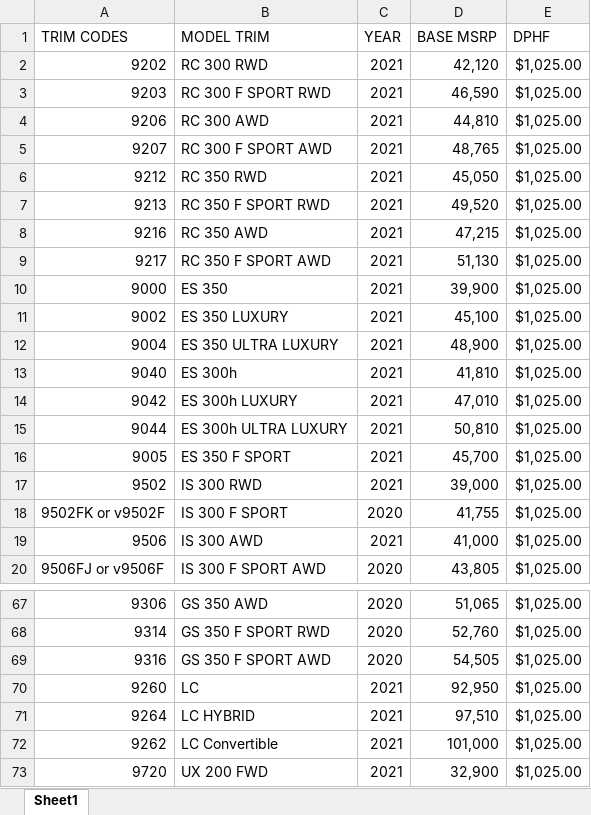
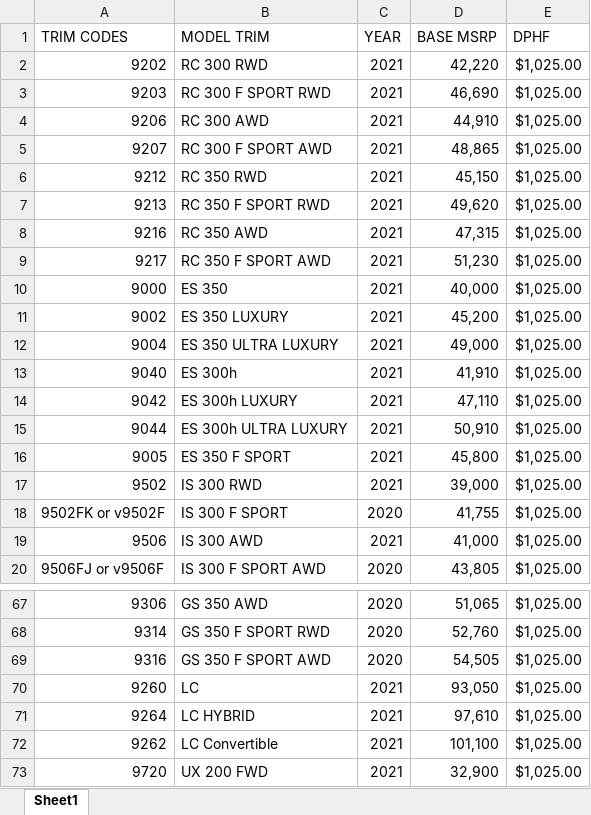
Before and after one commit to will-fregia-tm/katalon_lexc, an Excel workbook: Data Files/stagingMSRPs.xlsx, sheet Sheet1, drawn as a sheet; only a part is shown, gaps mark what is left out; values as stored, in another font and other column widths than the file's, no borders; the diff covers the shown part only; the diff names each change by its address in the sheet, - before the commit and + after, or states it on an @@ line.

```diff
--- a/Data Files/stagingMSRPs.xlsx (sheet Sheet1)
+++ b/Data Files/stagingMSRPs.xlsx (sheet Sheet1)
-D2 (BASE MSRP): 42,120
+D2 (BASE MSRP): 42,220
-D3 (BASE MSRP): 46,590
+D3 (BASE MSRP): 46,690
-D4 (BASE MSRP): 44,810
+D4 (BASE MSRP): 44,910
-D5 (BASE MSRP): 48,765
+D5 (BASE MSRP): 48,865
-D6 (BASE MSRP): 45,050
+D6 (BASE MSRP): 45,150
-D7 (BASE MSRP): 49,520
+D7 (BASE MSRP): 49,620
-D8 (BASE MSRP): 47,215
+D8 (BASE MSRP): 47,315
-D9 (BASE MSRP): 51,130
+D9 (BASE MSRP): 51,230
-D10 (BASE MSRP): 39,900
+D10 (BASE MSRP): 40,000
-D11 (BASE MSRP): 45,100
+D11 (BASE MSRP): 45,200
-D12 (BASE MSRP): 48,900
+D12 (BASE MSRP): 49,000
-D13 (BASE MSRP): 41,810
+D13 (BASE MSRP): 41,910
-D14 (BASE MSRP): 47,010
+D14 (BASE MSRP): 47,110
-D15 (BASE MSRP): 50,810
+D15 (BASE MSRP): 50,910
-D16 (BASE MSRP): 45,700
+D16 (BASE MSRP): 45,800
-D70 (BASE MSRP): 92,950
+D70 (BASE MSRP): 93,050
-D71 (BASE MSRP): 97,510
+D71 (BASE MSRP): 97,610
-D72 (BASE MSRP): 101,000
+D72 (BASE MSRP): 101,100
```
Also changed, not shown: 35 edited cells elsewhere in this sheet, 1 other file.
